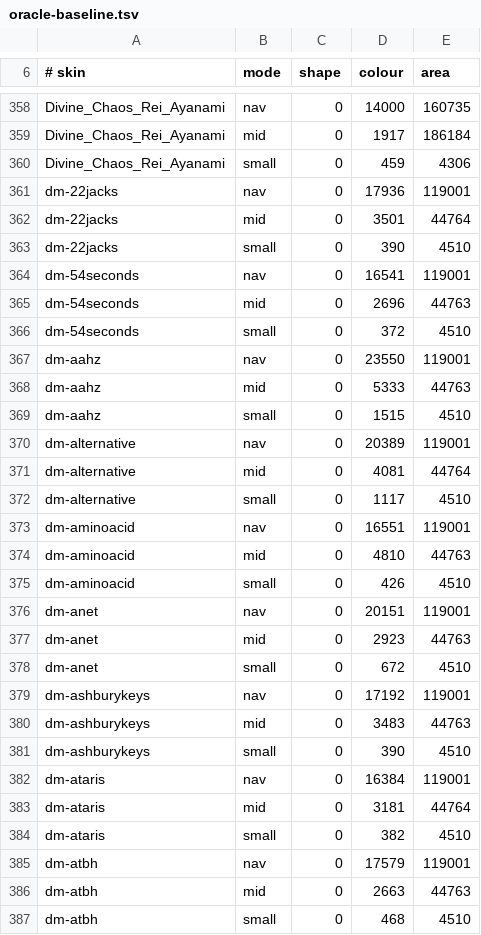
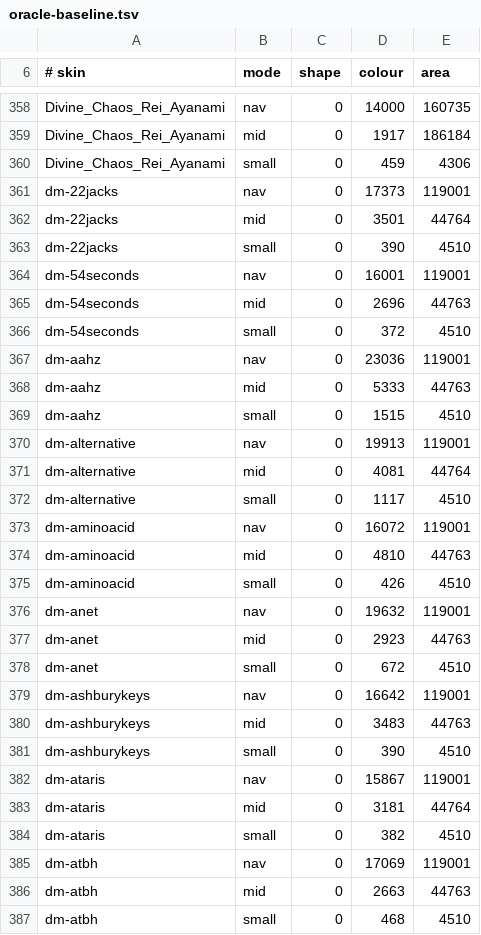
Before and after one commit to JesseDyer/nullplayer, a TSV file: docs/sonique/oracle-baseline.tsv, drawn as a sheet; only a part is shown, gaps mark what is left out; the diff covers the shown part only.

```diff
--- a/docs/sonique/oracle-baseline.tsv
+++ b/docs/sonique/oracle-baseline.tsv
@@ -360,27 +360,27 @@ Divine_Chaos_Rei_Ayanami	mid	0	1917	186184
 Divine_Chaos_Rei_Ayanami	small	0	459	4306
-dm-22jacks	nav	0	17936	119001
+dm-22jacks	nav	0	17373	119001
 dm-22jacks	mid	0	3501	44764
 dm-22jacks	small	0	390	4510
-dm-54seconds	nav	0	16541	119001
+dm-54seconds	nav	0	16001	119001
 dm-54seconds	mid	0	2696	44763
 dm-54seconds	small	0	372	4510
-dm-aahz	nav	0	23550	119001
+dm-aahz	nav	0	23036	119001
 dm-aahz	mid	0	5333	44763
 dm-aahz	small	0	1515	4510
-dm-alternative	nav	0	20389	119001
+dm-alternative	nav	0	19913	119001
 dm-alternative	mid	0	4081	44764
 dm-alternative	small	0	1117	4510
-dm-aminoacid	nav	0	16551	119001
+dm-aminoacid	nav	0	16072	119001
 dm-aminoacid	mid	0	4810	44763
 dm-aminoacid	small	0	426	4510
-dm-anet	nav	0	20151	119001
+dm-anet	nav	0	19632	119001
 dm-anet	mid	0	2923	44763
 dm-anet	small	0	672	4510
-dm-ashburykeys	nav	0	17192	119001
+dm-ashburykeys	nav	0	16642	119001
 dm-ashburykeys	mid	0	3483	44763
 dm-ashburykeys	small	0	390	4510
-dm-ataris	nav	0	16384	119001
+dm-ataris	nav	0	15867	119001
 dm-ataris	mid	0	3181	44764
 dm-ataris	small	0	382	4510
-dm-atbh	nav	0	17579	119001
+dm-atbh	nav	0	17069	119001
 dm-atbh	mid	0	2663	44763
```
Also changed, not shown: 111 edited cells elsewhere in this file, 12 other files.
